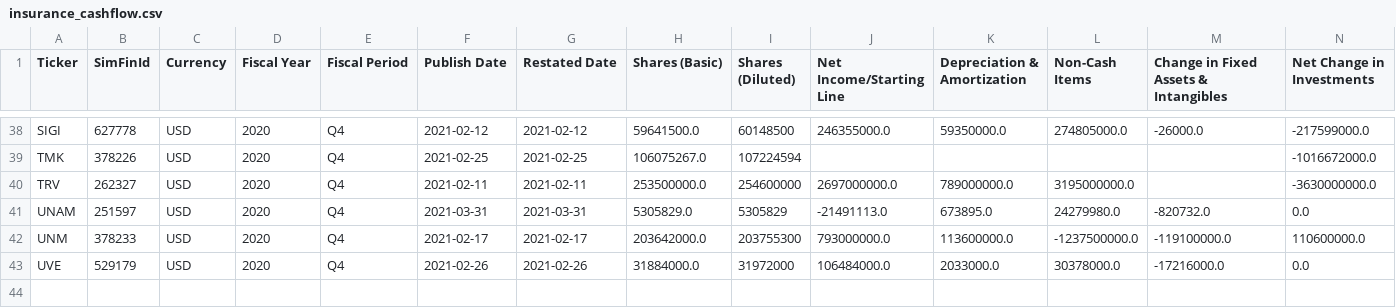
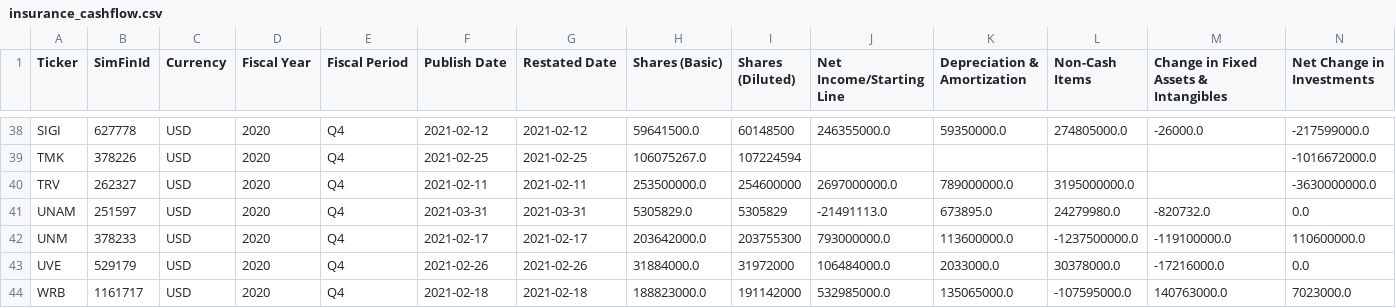
Before and after one commit to gardnmi/valuation-dashboard, a CSV file: data/insurance_cashflow.csv, drawn as a sheet; only a part is shown, gaps mark what is left out; rows hold the shown columns only; the diff names each change by its address in the sheet, - before the commit and + after, or states it on an @@ line.

```diff
--- a/data/insurance_cashflow.csv
+++ b/data/insurance_cashflow.csv
+row 44: WRB | 1161717 | USD | 2020 | Q4 | 2021-02-18 | 2021-02-18 | 188823000.0 | 191142000 | 532985000.0 | 135065000.0 | -107595000.0 | 140763000.0 | 7023000.0
```
Also changed, not shown: data/banks_predictions.csv, data/general_fundamental_derived.csv, 18 other files.
